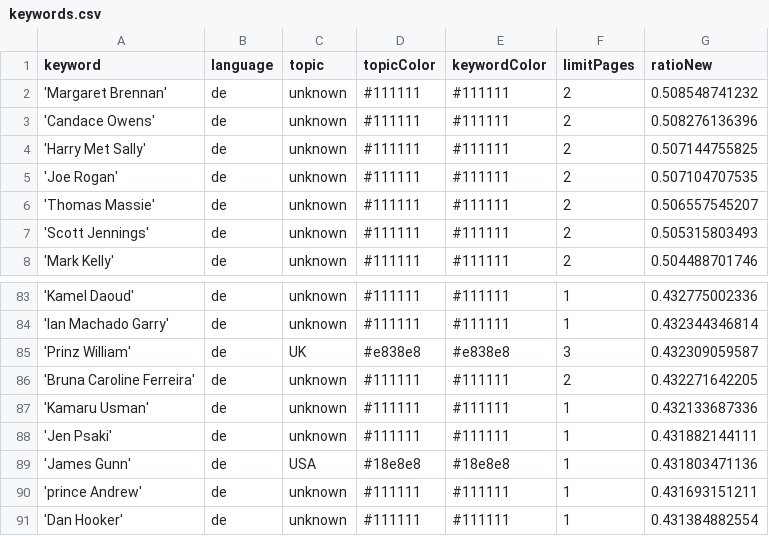
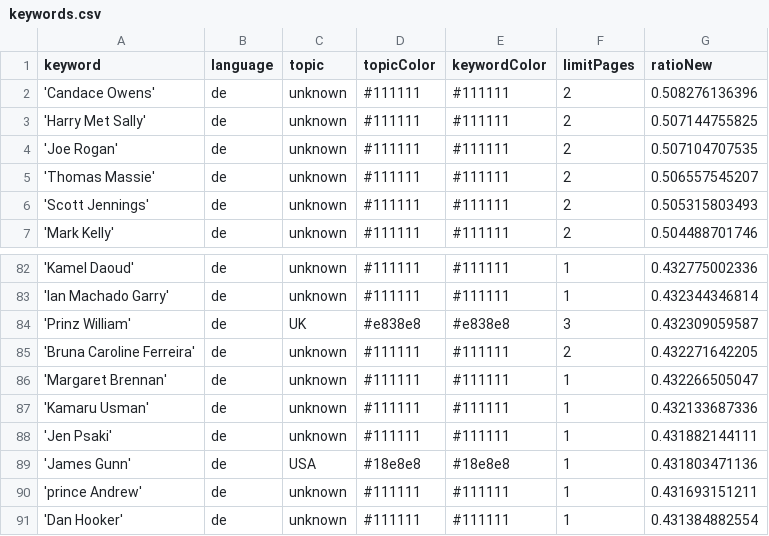
Before and after one commit to JoPhi24-news/leuteFluesterer, a CSV file: keywords.csv, drawn as a sheet; only a part is shown, gaps mark what is left out; removed rows and columns are numbered as before the commit, all else as after; the diff names each change by its address in the sheet, - before the commit and + after, or states it on an @@ line.

Commit message:
Commit from GitHub Actions (harvest:0.0)

```diff
--- a/keywords.csv
+++ b/keywords.csv
-row 2: 'Margaret Brennan' | de | unknown | #111111 | #111111 | 2 | 0.508548741232
+row 86: 'Margaret Brennan' | de | unknown | #111111 | #111111 | 1 | 0.432266505047
```
